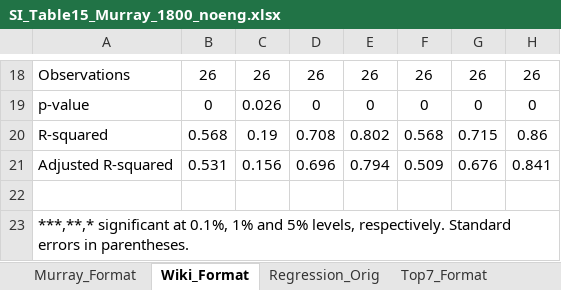
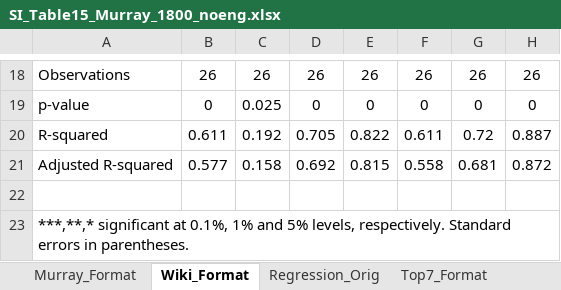
Before and after one commit to CenterForCollectiveLearning/Global-language-network, an Excel workbook: analysis/paper-2013-10/table1-2-regression/V31/SI_Table15_Murray_1800_noeng.xlsx, sheet Wiki_Format, drawn as a sheet; only a part is shown, gaps mark what is left out; values as stored, in another font and other column widths than the file's, no borders; removed rows and columns are numbered as before the commit, all else as after; the diff covers the shown part only; the diff names each change by its address in the sheet, - before the commit and + after, or states it on an @@ line.

```diff
--- a/analysis/paper-2013-10/table1-2-regression/V31/SI_Table15_Murray_1800_noeng.xlsx (sheet Wiki_Format)
+++ b/analysis/paper-2013-10/table1-2-regression/V31/SI_Table15_Murray_1800_noeng.xlsx (sheet Wiki_Format)
-C19: 0.026
+C19: 0.025
-row 20: R-squared | 0.568 | 0.19 | 0.708 | 0.802 | 0.568 | 0.715 | 0.86
-row 21: Adjusted R-squared | 0.531 | 0.156 | 0.696 | 0.794 | 0.509 | 0.676 | 0.841
+row 20: R-squared | 0.611 | 0.192 | 0.705 | 0.822 | 0.611 | 0.72 | 0.887
+row 21: Adjusted R-squared | 0.577 | 0.158 | 0.692 | 0.815 | 0.558 | 0.681 | 0.872
```
Also changed, not shown: 6 added rows, 6 removed rows and 21 edited cells elsewhere in this sheet, sheet Regression_Orig, sheet Murray_Format, sheet Top7_Format, analysis/paper-2013-10/table1-2-regression/V31/SI_Table13_Murray_all.xlsx, analysis/paper-2013-10/table1-2-regression/V31/Table2_Murray_1800.xlsx, 30 other files.
